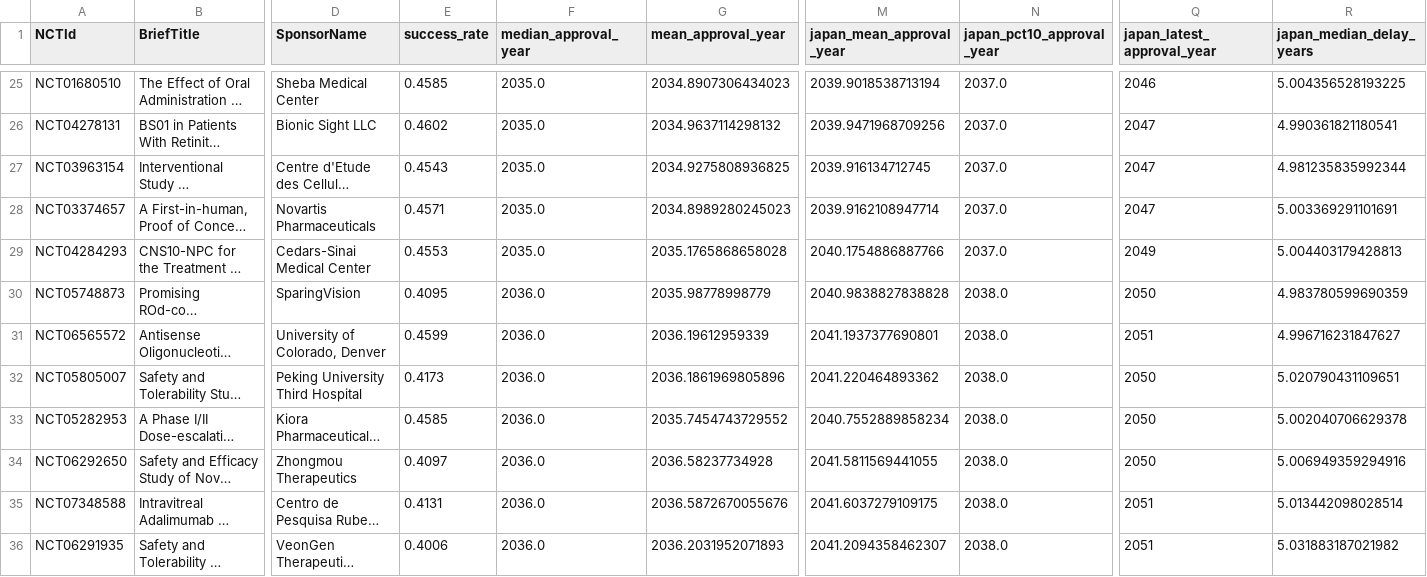
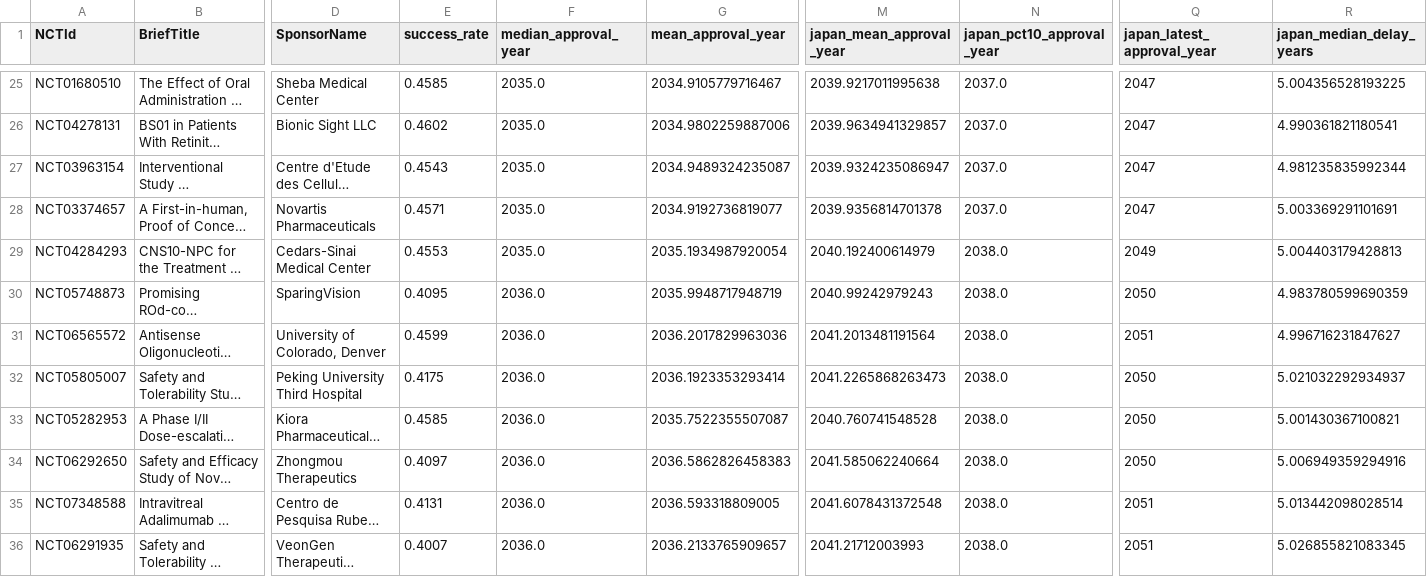
Before and after one commit to oh-yeah-sea-kit2/retina-roadmap, a CSV file: results/forecasts.csv, drawn as a sheet; only a part is shown, gaps mark what is left out; long unchanged cells end in …; the diff covers the shown part only; the diff names each change by its address in the sheet, - before the commit and + after, or states it on an @@ line.

```diff
--- a/results/forecasts.csv
+++ b/results/forecasts.csv
-G25 (mean_approval_year): 2034.8907306434023
+G25 (mean_approval_year): 2034.9105779716467
-M25 (japan_mean_approval_year): 2039.9018538713194
+M25 (japan_mean_approval_year): 2039.9217011995638
-Q25 (japan_latest_approval_year): 2046
+Q25 (japan_latest_approval_year): 2047
-G26 (mean_approval_year): 2034.9637114298132
+G26 (mean_approval_year): 2034.9802259887006
-M26 (japan_mean_approval_year): 2039.9471968709256
+M26 (japan_mean_approval_year): 2039.9634941329857
-G27 (mean_approval_year): 2034.9275808936825
+G27 (mean_approval_year): 2034.9489324235087
-M27 (japan_mean_approval_year): 2039.916134712745
+M27 (japan_mean_approval_year): 2039.9324235086947
-G28 (mean_approval_year): 2034.8989280245023
+G28 (mean_approval_year): 2034.9192736819077
-M28 (japan_mean_approval_year): 2039.9162108947714
+M28 (japan_mean_approval_year): 2039.9356814701378
-G29 (mean_approval_year): 2035.1765868658028
+G29 (mean_approval_year): 2035.1934987920054
-M29 (japan_mean_approval_year): 2040.1754886887766
+M29 (japan_mean_approval_year): 2040.192400614979
-N29 (japan_pct10_approval_year): 2037.0
+N29 (japan_pct10_approval_year): 2038.0
-G30 (mean_approval_year): 2035.98778998779
+G30 (mean_approval_year): 2035.9948717948719
-M30 (japan_mean_approval_year): 2040.9838827838828
+M30 (japan_mean_approval_year): 2040.99242979243
-G31 (mean_approval_year): 2036.19612959339
+G31 (mean_approval_year): 2036.2017829963036
-M31 (japan_mean_approval_year): 2041.1937377690801
+M31 (japan_mean_approval_year): 2041.2013481191564
-E32 (success_rate): 0.4173
+E32 (success_rate): 0.4175
-G32 (mean_approval_year): 2036.1861969805896
+G32 (mean_approval_year): 2036.1923353293414
-M32 (japan_mean_approval_year): 2041.220464893362
+M32 (japan_mean_approval_year): 2041.2265868263473
-R32 (japan_median_delay_years): 5.020790431109651
+R32 (japan_median_delay_years): 5.021032292934937
-G33 (mean_approval_year): 2035.7454743729552
+G33 (mean_approval_year): 2035.7522355507087
-M33 (japan_mean_approval_year): 2040.7552889858234
+M33 (japan_mean_approval_year): 2040.760741548528
-R33 (japan_median_delay_years): 5.002040706629378
+R33 (japan_median_delay_years): 5.001430367100821
-G34 (mean_approval_year): 2036.58237734928
+G34 (mean_approval_year): 2036.5862826458383
-M34 (japan_mean_approval_year): 2041.5811569441055
+M34 (japan_mean_approval_year): 2041.585062240664
-G35 (mean_approval_year): 2036.5872670055676
+G35 (mean_approval_year): 2036.593318809005
-M35 (japan_mean_approval_year): 2041.6037279109175
+M35 (japan_mean_approval_year): 2041.6078431372548
-E36 (success_rate): 0.4006
+E36 (success_rate): 0.4007
-G36 (mean_approval_year): 2036.2031952071893
+G36 (mean_approval_year): 2036.2133765909657
-M36 (japan_mean_approval_year): 2041.2094358462307
+M36 (japan_mean_approval_year): 2041.21712003993
-R36 (japan_median_delay_years): 5.031883187021982
+R36 (japan_median_delay_years): 5.026855821083345
```
Also changed, not shown: 120 edited cells elsewhere in this file, results/sensitivity_analysis.csv, 11 other files.
